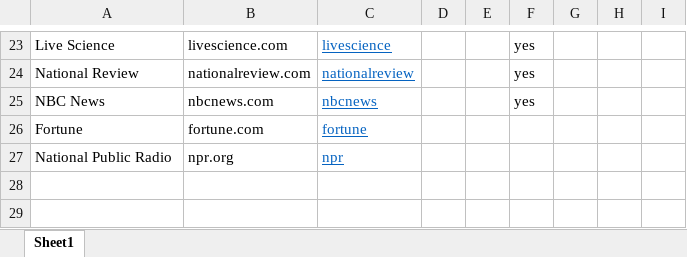
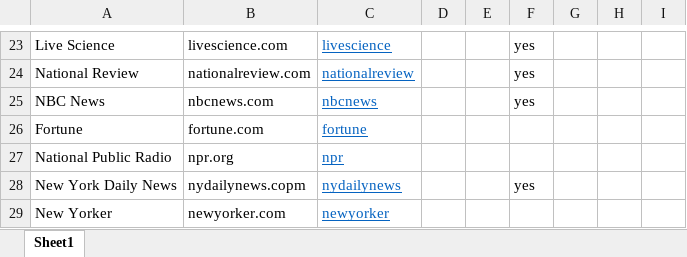
Before and after one commit to brockmanmatt/CoverageTrends, an Excel workbook: NewsSites.xlsx, sheet Sheet1, drawn as a sheet; only a part is shown, gaps mark what is left out; values as stored, in another font and other column widths than the file's, no borders; the diff names each change by its address in the sheet, - before the commit and + after, or states it on an @@ line.

```diff
--- a/NewsSites.xlsx (sheet Sheet1)
+++ b/NewsSites.xlsx (sheet Sheet1)
+row 28: New York Daily News | nydailynews.copm | nydailynews |  |  | yes
+row 29: New Yorker | newyorker.com | newyorker
```
Also changed, not shown: 2 other files.
